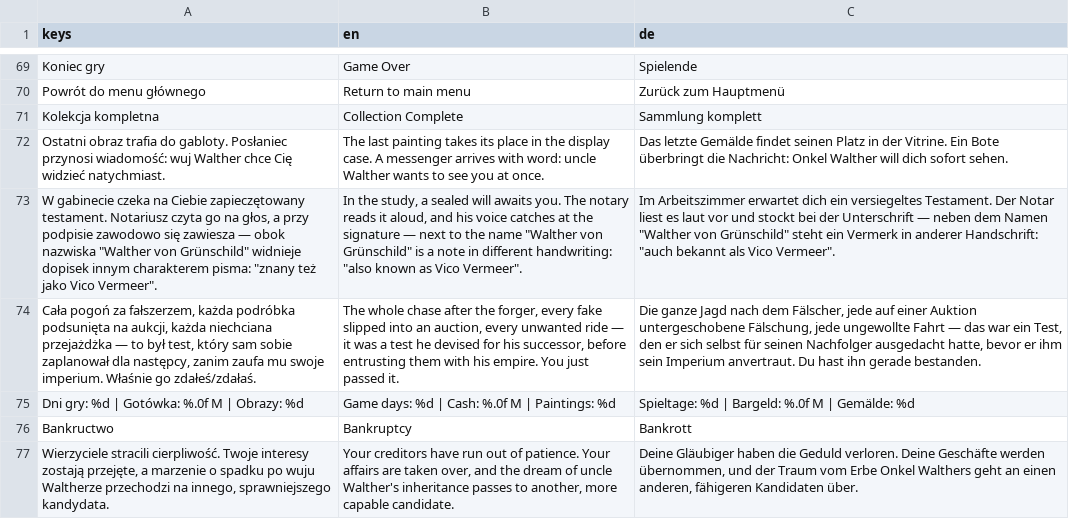
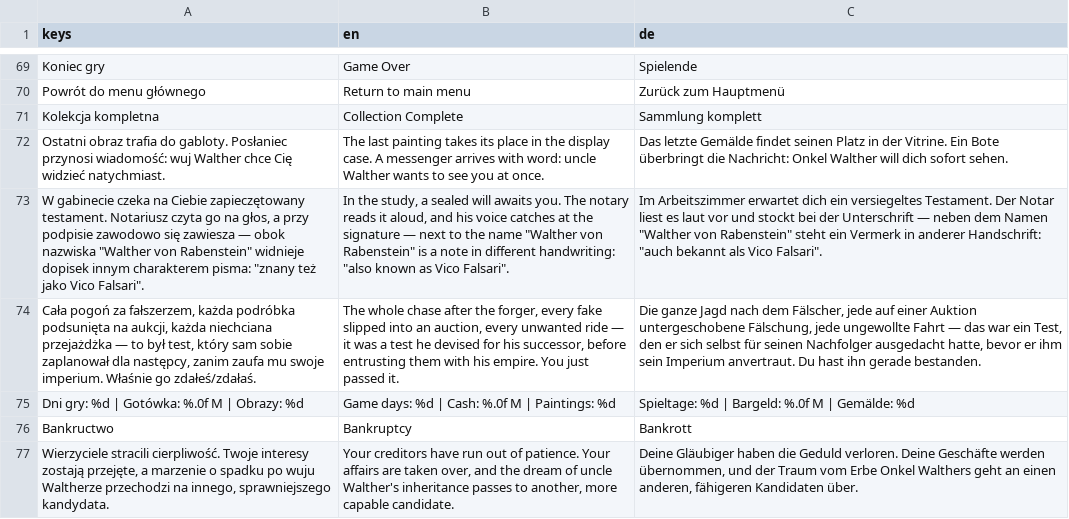
Before and after one commit to cinekm20/the-forger-retro-tycoon, a CSV file: game/translations/ui.csv, drawn as a sheet; only a part is shown, gaps mark what is left out; the diff names each change by its address in the sheet, - before the commit and + after, or states it on an @@ line.

```diff
--- a/game/translations/ui.csv
+++ b/game/translations/ui.csv
-A73 (keys): …"Walther von Grünschild" widnieje dopisek innym charakterem pisma: "znany też jako Vico Vermeer".
+A73 (keys): …"Walther von Rabenstein" widnieje dopisek innym charakterem pisma: "znany też jako Vico Falsari".
-B73 (en): …"Walther von Grünschild" is a note in different handwriting: "also known as Vico Vermeer".
+B73 (en): …"Walther von Rabenstein" is a note in different handwriting: "also known as Vico Falsari".
-C73 (de): …"Walther von Grünschild" steht ein Vermerk in anderer Handschrift: "auch bekannt als Vico Vermeer".
+C73 (de): …"Walther von Rabenstein" steht ein Vermerk in anderer Handschrift: "auch bekannt als Vico Falsari".
```
Also changed, not shown: 6 other files.
